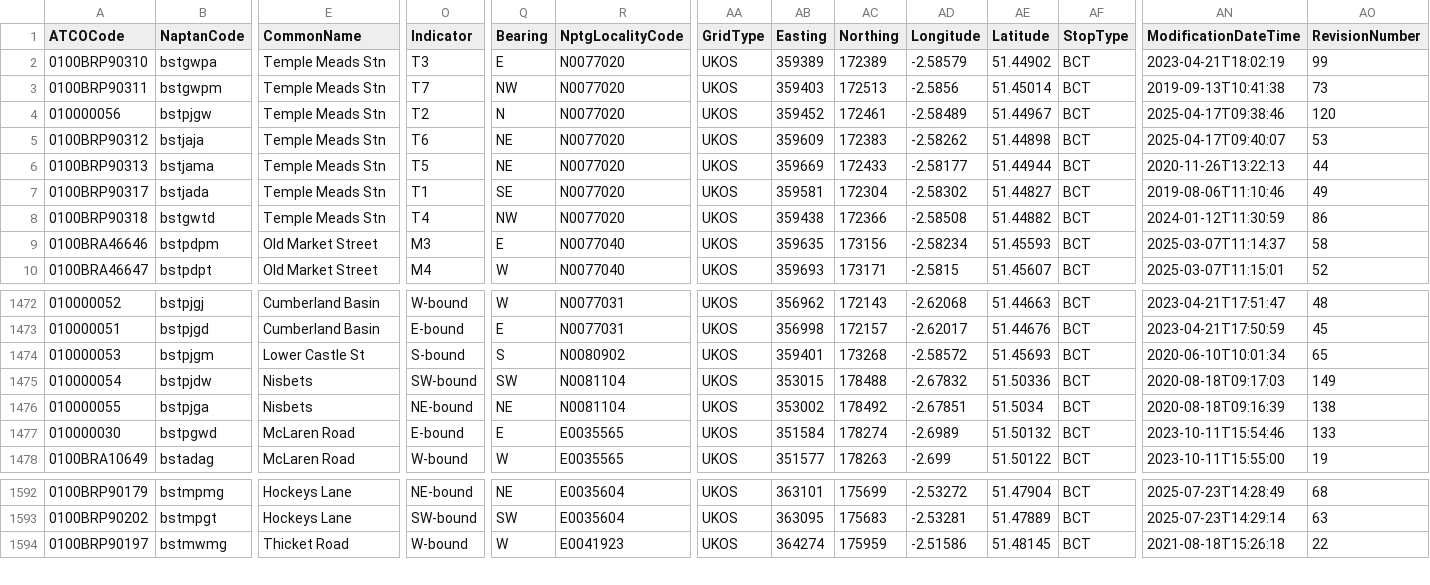
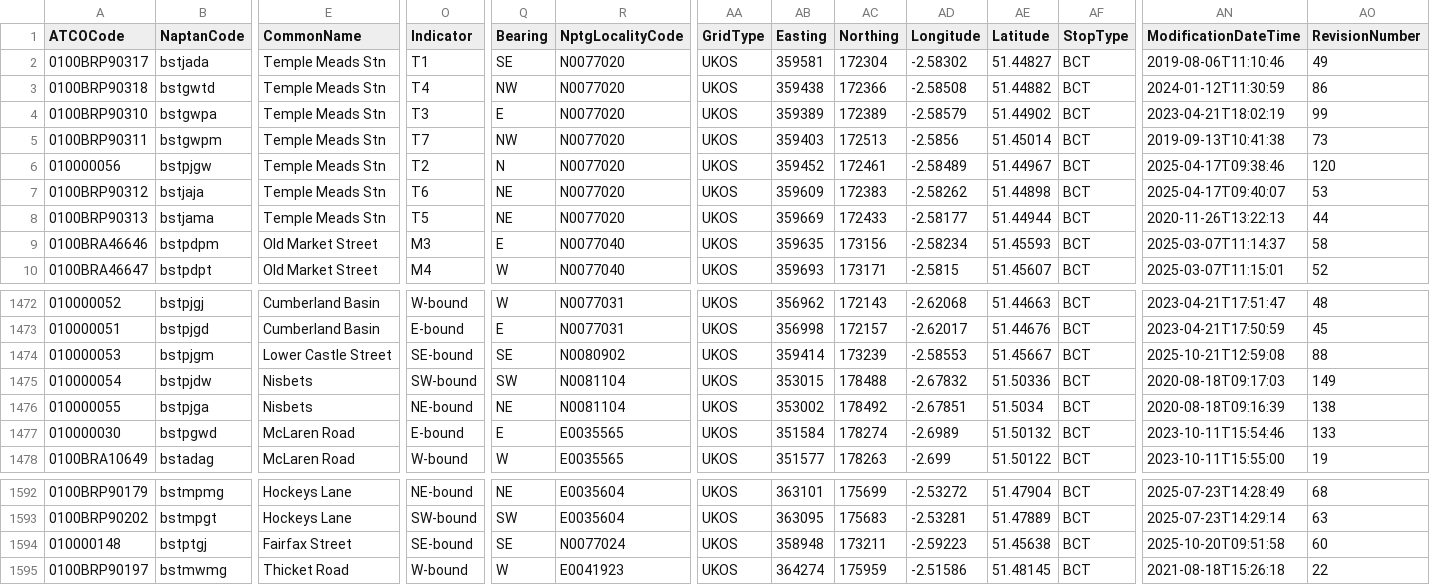
Before and after one commit to bustimes/scrapings, a CSV file: naptan/009 010 Bristol.csv, drawn as a sheet; only a part is shown, gaps mark what is left out; rows hold the shown columns only; the diff names each change by its address in the sheet, - before the commit and + after, or states it on an @@ line.

```diff
--- a/naptan/009 010 Bristol.csv
+++ b/naptan/009 010 Bristol.csv
@@ row 7 moved to row 2: 0100BRP90317 @@
@@ row 8 moved to row 3: 0100BRP90318 @@
-E1474 (CommonName): Lower Castle St
+E1474 (CommonName): Lower Castle Street
-O1474 (Indicator): S-bound
+O1474 (Indicator): SE-bound
-Q1474 (Bearing): S
+Q1474 (Bearing): SE
-AB1474 (Easting): 359401
+AB1474 (Easting): 359414
-AC1474 (Northing): 173268
+AC1474 (Northing): 173239
-AD1474 (Longitude): -2.58572
+AD1474 (Longitude): -2.58553
-AE1474 (Latitude): 51.45693
+AE1474 (Latitude): 51.45667
-AN1474 (ModificationDateTime): 2020-06-10T10:01:34
+AN1474 (ModificationDateTime): 2025-10-21T12:59:08
-AO1474 (RevisionNumber): 65
+AO1474 (RevisionNumber): 88
+row 1594: 010000148 | bstptgj | Fairfax Street | SE-bound | SE | N0077024 | UKOS | 358948 | 173211 | -2.59223 | 51.45638 | BCT | 2025-10-20T09:51:58 | 60
```
Also changed, not shown: naptan/069 020 Bedford.csv, naptan/098 360 Somerset.csv, 11 other files.
